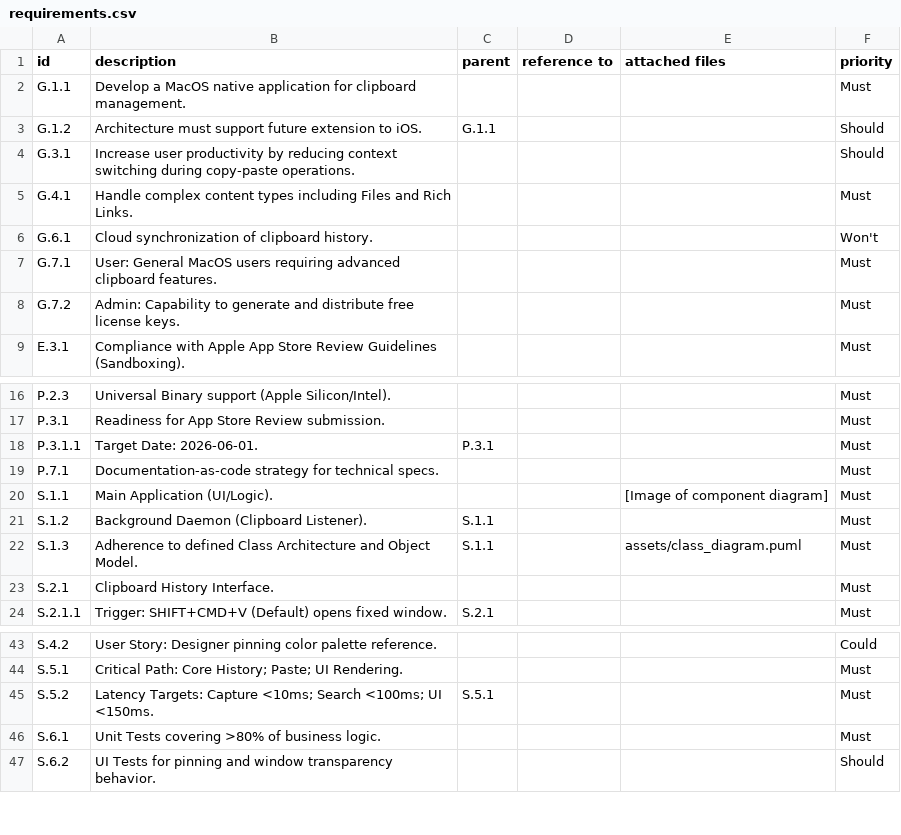
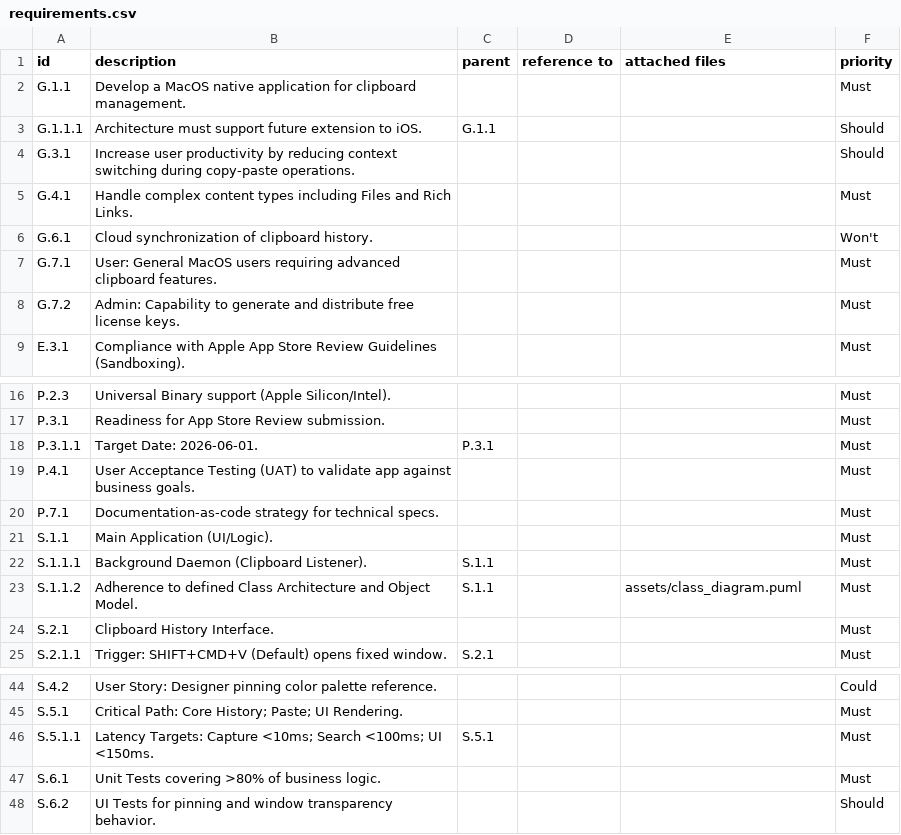
Before and after one commit to FormalRequirements/re-2026-hugo-lea-3, a CSV file: requirements.csv, drawn as a sheet; only a part is shown, gaps mark what is left out.

Commit message:
fix: align requirement IDs with parents and add missing validation

```diff
--- a/requirements.csv
+++ b/requirements.csv
@@ -2,3 +2,3 @@ id,description,parent,reference to,attached files,priority
 G.1.1,Develop a MacOS native application for clipboard management.,,,,Must
-G.1.2,Architecture must support future extension to iOS.,G.1.1,,,Should
+G.1.1.1,Architecture must support future extension to iOS.,G.1.1,,,Should
 G.3.1,Increase user productivity by reducing context switching during copy-paste operations.,,,,Should
@@ -18,6 +18,7 @@ P.3.1,Readiness for App Store Review submission.,,,,Must
 P.3.1.1,Target Date: 2026-06-01.,P.3.1,,,Must
+P.4.1,User Acceptance Testing (UAT) to validate app against business goals.,,,,Must
 P.7.1,Documentation-as-code strategy for technical specs.,,,,Must
-S.1.1,Main Application (UI/Logic).,,,[Image of component diagram],Must
-S.1.2,Background Daemon (Clipboard Listener).,S.1.1,,,Must
-S.1.3,Adherence to defined Class Architecture and Object Model.,S.1.1,,assets/class_diagram.puml,Must
+S.1.1,Main Application (UI/Logic).,,,,Must
+S.1.1.1,Background Daemon (Clipboard Listener).,S.1.1,,,Must
+S.1.1.2,Adherence to defined Class Architecture and Object Model.,S.1.1,,assets/class_diagram.puml,Must
 S.2.1,Clipboard History Interface.,,,,Must
@@ -44,3 +45,3 @@ S.4.2,User Story: Designer pinning color palette reference.,,,,Could
 S.5.1,Critical Path: Core History; Paste; UI Rendering.,,,,Must
-S.5.2,Latency Targets: Capture <10ms; Search <100ms; UI <150ms.,S.5.1,,,Must
+S.5.1.1,Latency Targets: Capture <10ms; Search <100ms; UI <150ms.,S.5.1,,,Must
 S.6.1,Unit Tests covering >80% of business logic.,,,,Must
```
